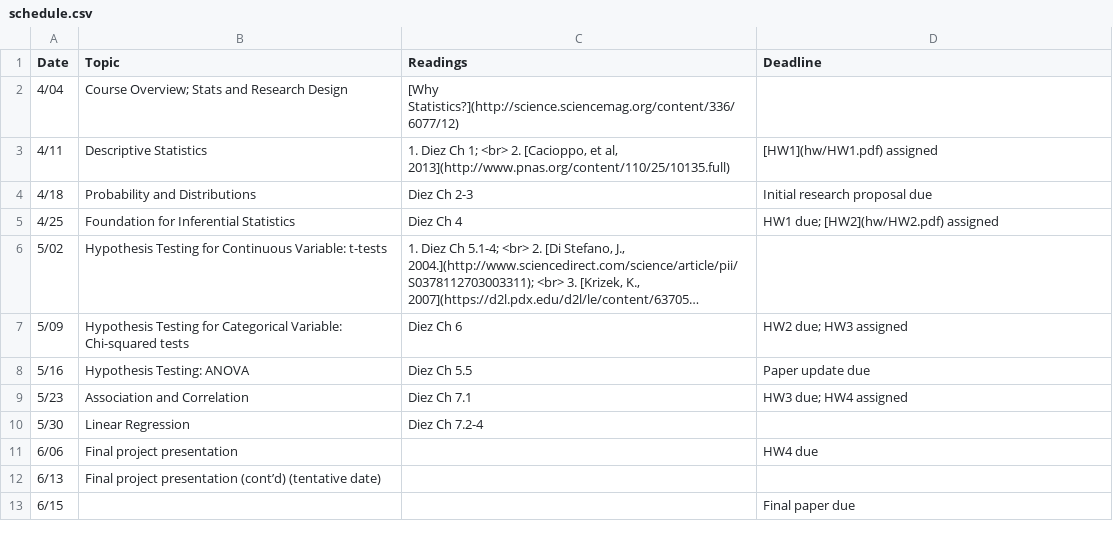
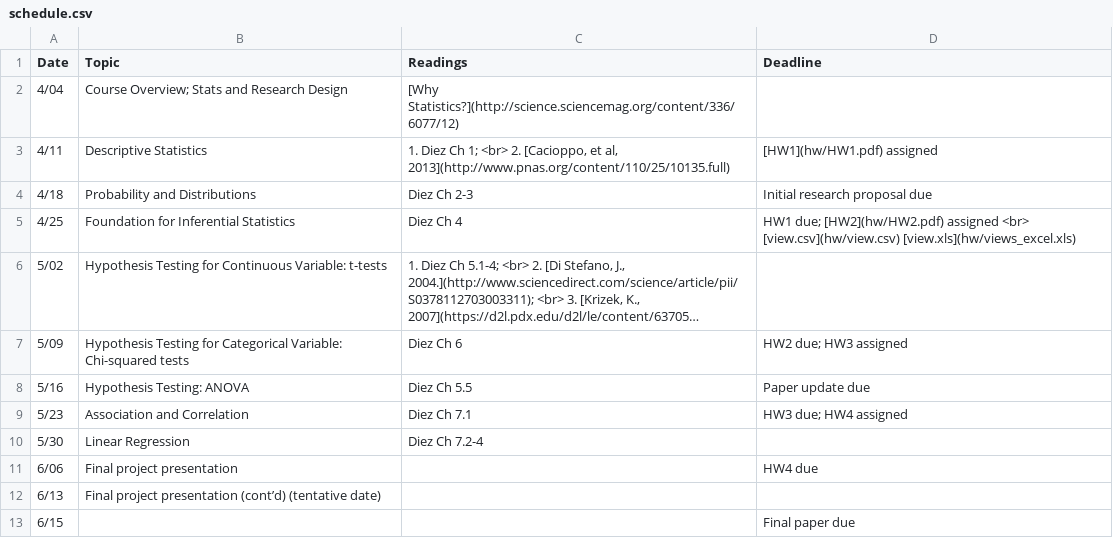
Before and after one commit to jamgreen/usp634.github.io, a CSV file: schedule.csv, drawn as a sheet; long unchanged cells end in …; the diff names each change by its address in the sheet, - before the commit and + after, or states it on an @@ line.

Commit message:
added data file for HW2

```diff
--- a/schedule.csv
+++ b/schedule.csv
-D5 (Deadline): …[HW2](hw/HW2.pdf) assigned
+D5 (Deadline): …[HW2](hw/HW2.pdf) assigned <br> [view.csv](hw/view.csv) [view.xls](hw/views_excel.xls)
```
Also changed, not shown: 3 other files.
